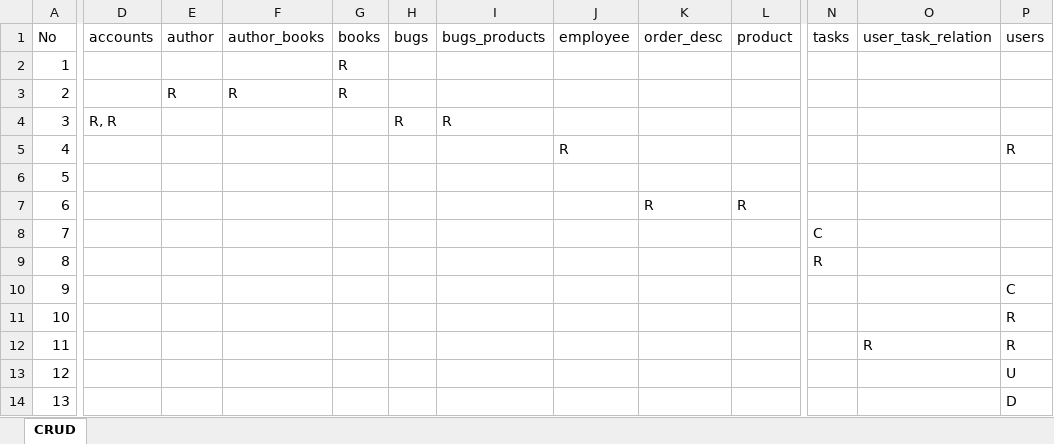
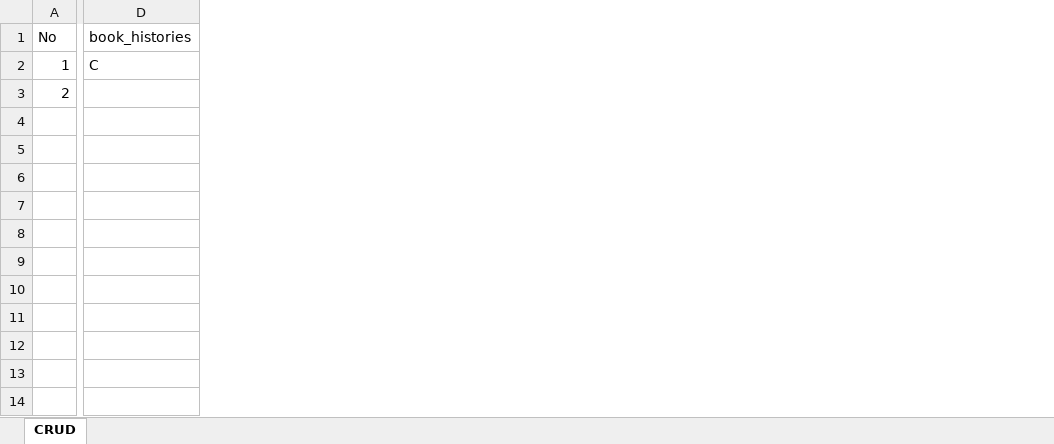
Before and after one commit to sky0621/kreu-crud-for-sqlc, an Excel workbook: CRUD.xlsx, sheet CRUD, drawn as a sheet; only a part is shown, gaps mark what is left out; values as stored, in another font and other column widths than the file's, no borders; removed rows and columns are numbered as before the commit, all else as after; rows hold the shown columns only; the diff covers the shown part only; the diff names each change by its address in the sheet, - before the commit and + after, or states it on an @@ line.

```diff
--- a/CRUD.xlsx (sheet CRUD)
+++ b/CRUD.xlsx (sheet CRUD)
-column D (accounts), empty
-column E (author), row 3: R
-column F (author_books), row 3: R
-column G (books), rows 2-3: R | R
-column H (bugs), empty
-column I (bugs_products), empty
-column J (employee), empty
-column K (order_desc), empty
-column L (product), empty
+column D (book_histories), row 2: C
-column N (tasks), empty
-column O (user_task_relation), empty
-column P (users), empty
-row 4: 3 | R, R |  |  |  | R | R
-row 5: 4 |  |  |  |  |  |  | R |  |  |  |  | R
-row 6: 5
-row 7: 6 |  |  |  |  |  |  |  | R | R
-row 8: 7 |  |  |  |  |  |  |  |  |  | C
-row 9: 8 |  |  |  |  |  |  |  |  |  | R
-row 10: 9 |  |  |  |  |  |  |  |  |  |  |  | C
-row 11: 10 |  |  |  |  |  |  |  |  |  |  |  | R
-row 12: 11 |  |  |  |  |  |  |  |  |  |  | R | R
-row 13: 12 |  |  |  |  |  |  |  |  |  |  |  | U
-row 14: 13 |  |  |  |  |  |  |  |  |  |  |  | D
```
Also changed, not shown: 4 edited cells elsewhere in this sheet, 2 other files.
